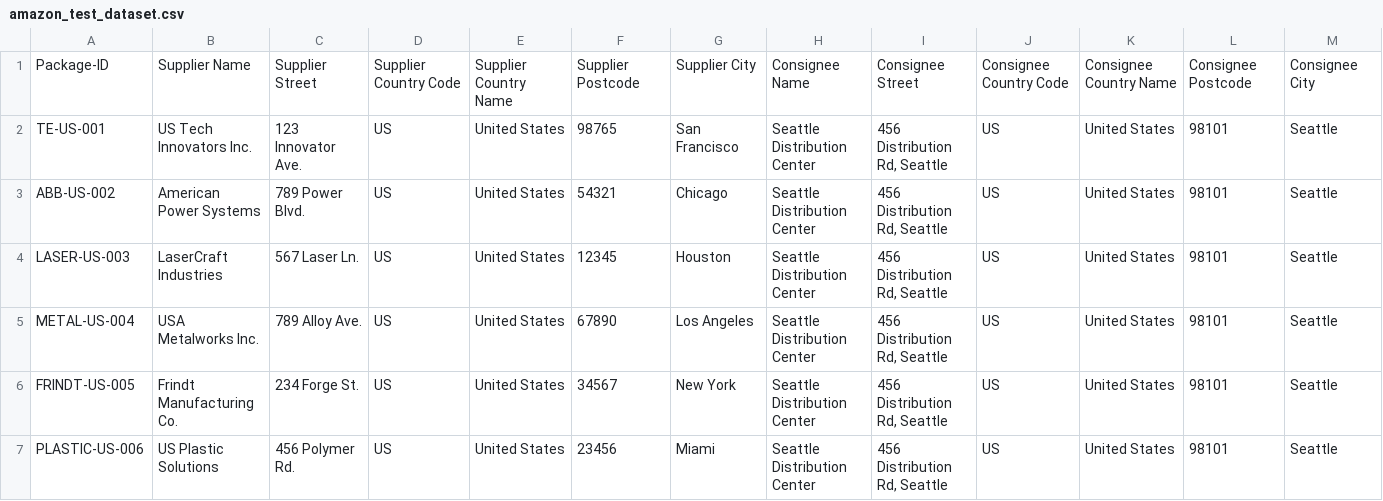
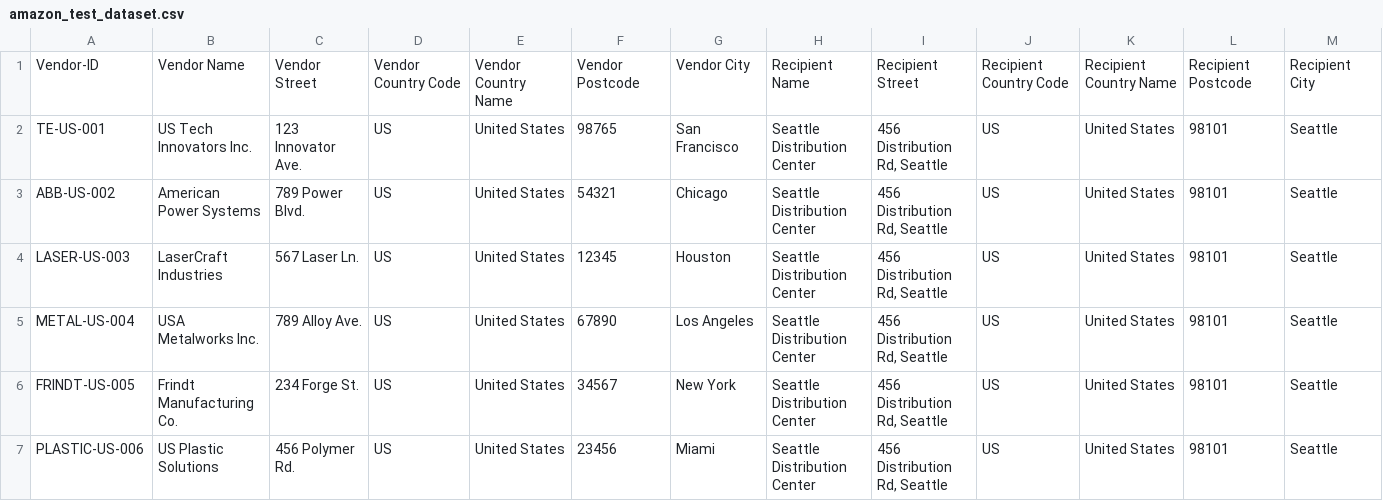
Before and after one commit to Axel-Vs/intelligent-router, a CSV file: data/amazon_test_dataset.csv, drawn as a sheet; only a part is shown; removed rows and columns are numbered as before the commit, all else as after; rows hold the shown columns only; the diff names each change by its address in the sheet, - before the commit and + after, or states it on an @@ line.

Commit message:
Changed headers name

```diff
--- a/data/amazon_test_dataset.csv
+++ b/data/amazon_test_dataset.csv
-row 1: Package-ID | Supplier Name | Supplier Street | Supplier Country Code | Supplier Country Name | Supplier Postcode | Supplier City | Consignee Name | Consignee Street | Consignee Country Code | Consignee Country Name | Consignee Postcode | Consignee City
+row 1: Vendor-ID | Vendor Name | Vendor Street | Vendor Country Code | Vendor Country Name | Vendor Postcode | Vendor City | Recipient Name | Recipient Street | Recipient Country Code | Recipient Country Name | Recipient Postcode | Recipient City
```
